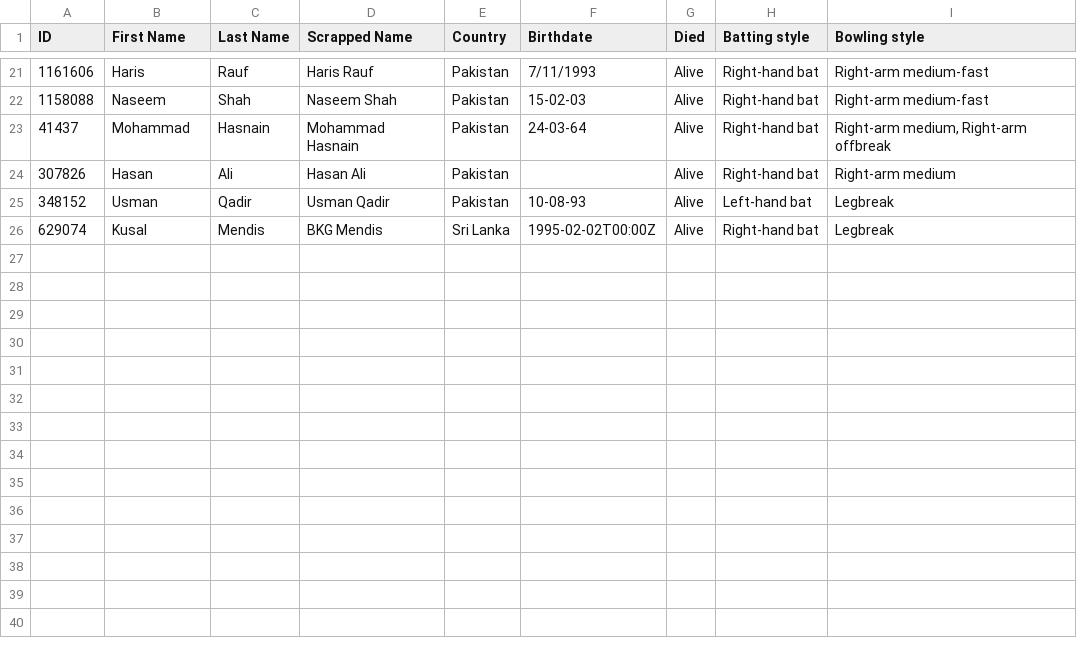
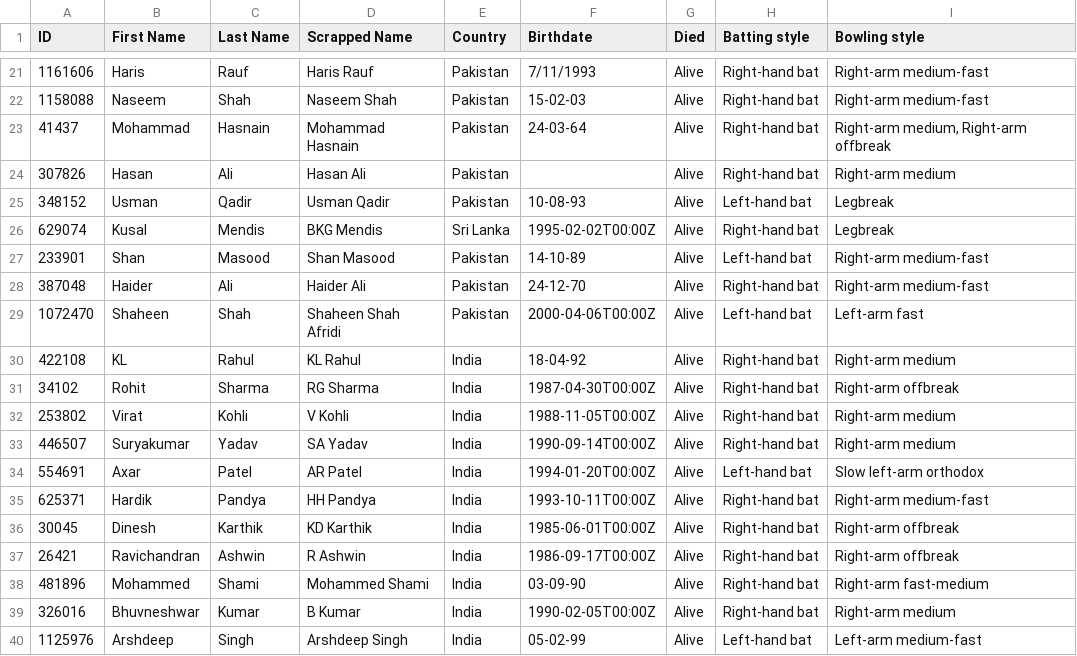
Before and after one commit to itsAdee/My-Cric-Info, a CSV file: Filteration/Playerdatabase.csv, drawn as a sheet; only a part is shown, gaps mark what is left out.

```diff
--- a/Filteration/Playerdatabase.csv
+++ b/Filteration/Playerdatabase.csv
@@ -26 +26,15 @@ ID,First Name,Last Name,Scrapped Name,Country,Birthdate,Died,Batting style,Bowli
 629074,Kusal,Mendis,BKG Mendis,Sri Lanka,1995-02-02T00:00Z,Alive,Right-hand bat,Legbreak
+233901,Shan,Masood,Shan Masood,Pakistan,14-10-89,Alive,Left-hand bat,Right-arm medium-fast
+387048,Haider,Ali,Haider Ali,Pakistan,24-12-70,Alive,Right-hand bat,Right-arm medium-fast
+1072470,Shaheen,Shah,Shaheen Shah Afridi,Pakistan,2000-04-06T00:00Z,Alive,Left-hand bat,Left-arm fast
+422108,KL,Rahul,KL Rahul,India,18-04-92,Alive,Right-hand bat,Right-arm medium
+34102,Rohit,Sharma,RG Sharma,India,1987-04-30T00:00Z,Alive,Right-hand bat,Right-arm offbreak
+253802,Virat,Kohli,V Kohli,India,1988-11-05T00:00Z,Alive,Right-hand bat,Right-arm medium
+446507,Suryakumar,Yadav,SA Yadav,India,1990-09-14T00:00Z,Alive,Right-hand bat,Right-arm medium
+554691,Axar,Patel,AR Patel,India,1994-01-20T00:00Z,Alive,Left-hand bat,Slow left-arm orthodox
+625371,Hardik,Pandya,HH Pandya,India,1993-10-11T00:00Z,Alive,Right-hand bat,Right-arm medium-fast
+30045,Dinesh,Karthik,KD Karthik,India,1985-06-01T00:00Z,Alive,Right-hand bat,Right-arm offbreak
+26421,Ravichandran,Ashwin,R Ashwin,India,1986-09-17T00:00Z,Alive,Right-hand bat,Right-arm offbreak
+481896,Mohammed,Shami,Mohammed Shami,India,03-09-90,Alive,Right-hand bat,Right-arm fast-medium
+326016,Bhuvneshwar,Kumar,B Kumar,India,1990-02-05T00:00Z,Alive,Right-hand bat,Right-arm medium
+1125976,Arshdeep,Singh,Arshdeep Singh,India,05-02-99,Alive,Left-hand bat,Left-arm medium-fast
```
Also changed, not shown: Filteration/BallDatabase.csv, Filteration/BatterInfo.csv, 8 other files.
